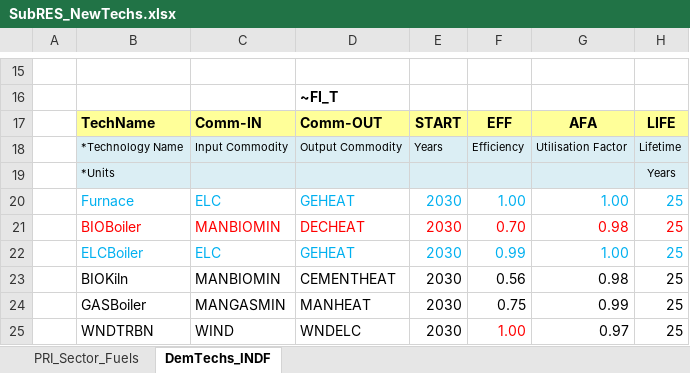
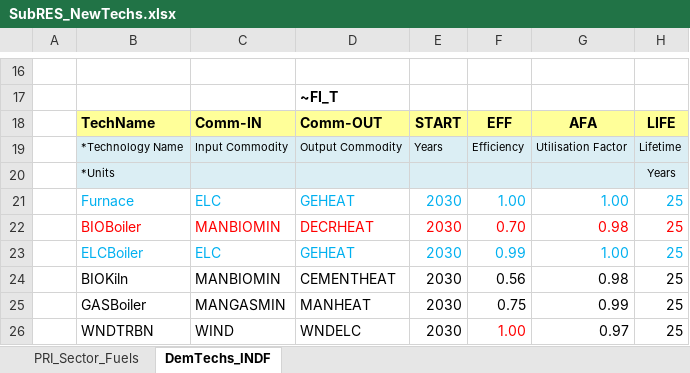
Before and after one commit to Tamenew/MANU2025, an Excel workbook: SubRES_TMPL/SubRES_NewTechs.xlsx, sheet DemTechs_INDF, drawn as a sheet; only a part is shown, gaps mark what is left out; values as stored, in another font and other column widths than the file's, no borders; addresses are those after the commit; the diff covers the shown part only; the diff names each change by its address in the sheet, - before the commit and + after, or states it on an @@ line.

Commit message:
Update SubRES_NewTechs.xlsx

```diff
--- a/SubRES_TMPL/SubRES_NewTechs.xlsx (sheet DemTechs_INDF)
+++ b/SubRES_TMPL/SubRES_NewTechs.xlsx (sheet DemTechs_INDF)
-D22: DECHEAT
+D22: DECRHEAT
```
Also changed, not shown: 2 added rows, 1 removed row, 17 edited cells and cell formats elsewhere in this sheet, formulas that keep their value.
